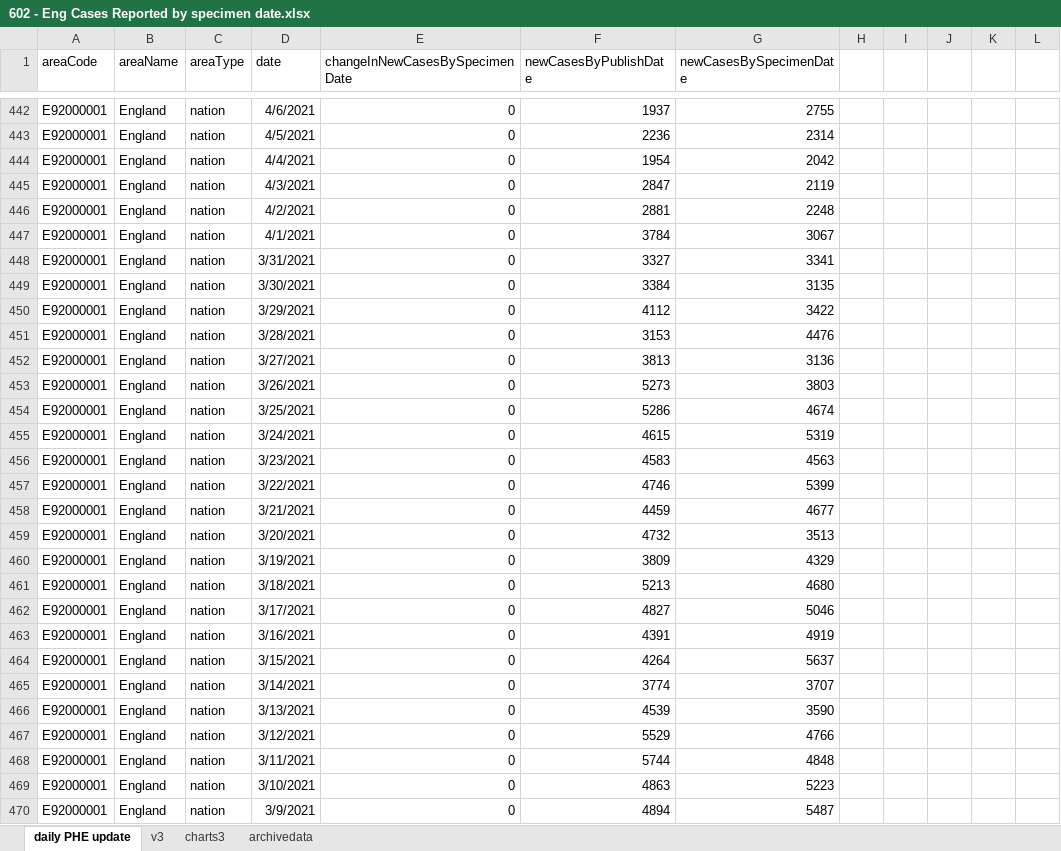
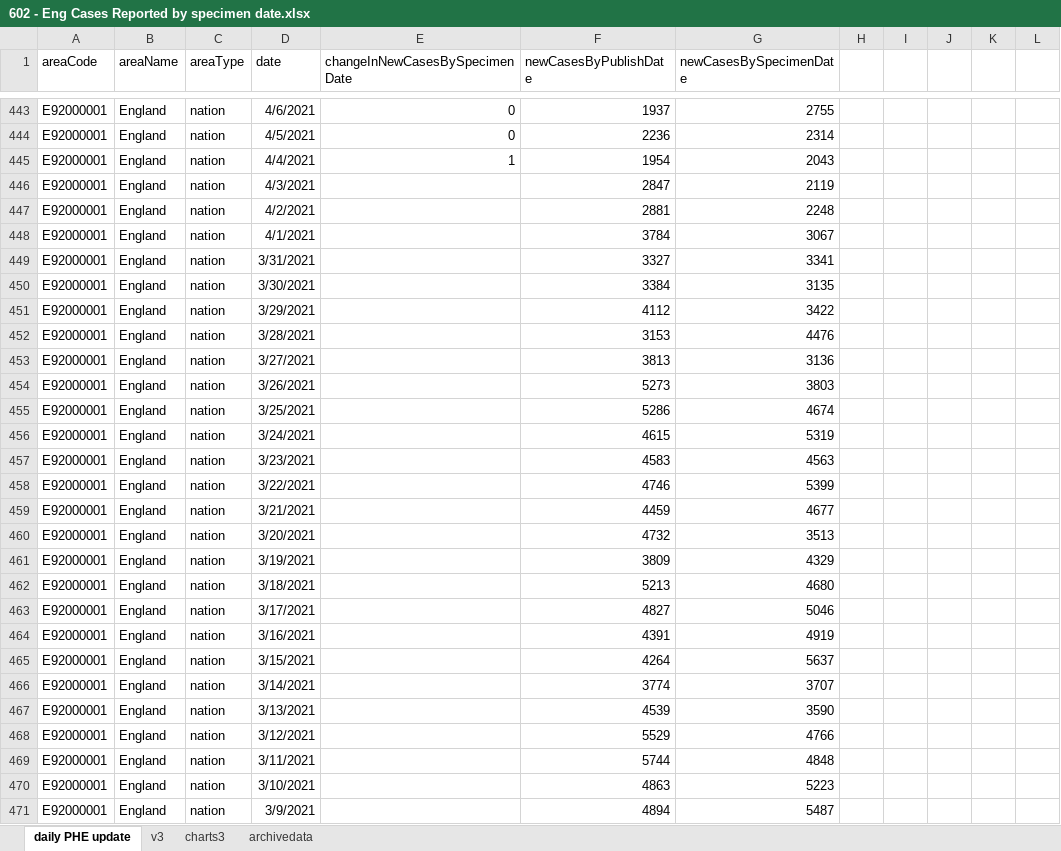
Before and after one commit to chrisdrakeuk/Cases_Reported_by_specimen_date, an Excel workbook: 602 - Eng Cases Reported by specimen date.xlsx, sheet daily PHE update, drawn as a sheet; only a part is shown, gaps mark what is left out; values as stored, in another font and other column widths than the file's, no borders; table styles not drawn; addresses are those after the commit; the diff covers the shown part only; the diff names each change by its address in the sheet, - before the commit and + after, or states it on an @@ line.

Commit message:
Update 602 - Eng Cases Reported by specimen date.xlsx

```diff
--- a/602 - Eng Cases Reported by specimen date.xlsx (sheet daily PHE update)
+++ b/602 - Eng Cases Reported by specimen date.xlsx (sheet daily PHE update)
-E445 (changeInNewCasesBySpecimenDate): 0
+E445 (changeInNewCasesBySpecimenDate): 1
-G445 (newCasesBySpecimenDate): 2042
+G445 (newCasesBySpecimenDate): 2043
-E446:E471 (changeInNewCasesBySpecimenDate): 0
+E446:E471 (changeInNewCasesBySpecimenDate): (empty)
```
Also changed, not shown: 1 added row and 188 edited cells elsewhere in this sheet, sheet charts3, sheet v3, sheet archivedata, charts or pictures.
